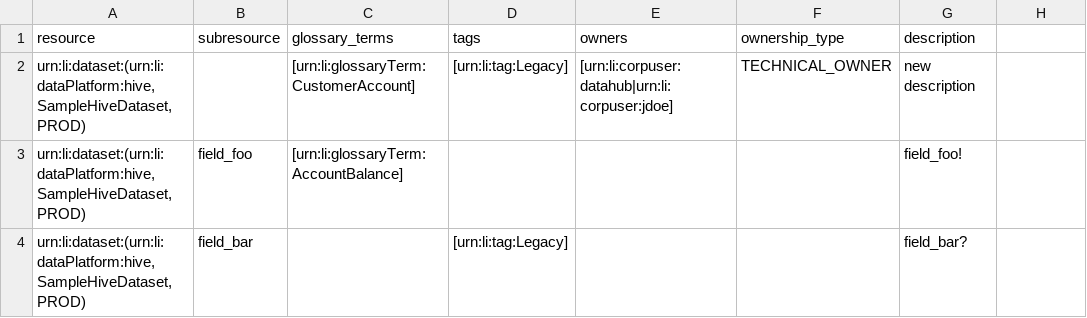
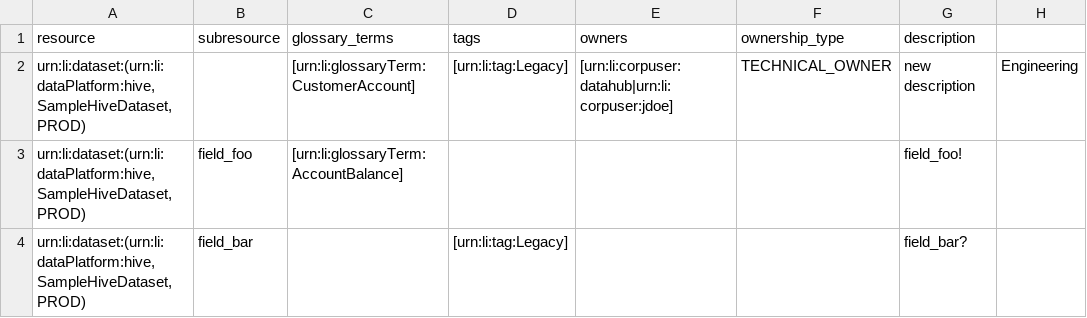
Before and after one commit to shubhamjagtap639/datahub, a CSV file: metadata-ingestion/examples/demo_data/csv_enricher_demo_data.csv, drawn as a sheet.

```diff
--- a/metadata-ingestion/examples/demo_data/csv_enricher_demo_data.csv
+++ b/metadata-ingestion/examples/demo_data/csv_enricher_demo_data.csv
@@ -1,3 +1,3 @@
 resource,subresource,glossary_terms,tags,owners,ownership_type,description
-"urn:li:dataset:(urn:li:dataPlatform:hive,SampleHiveDataset,PROD)",,[urn:li:glossaryTerm:CustomerAccount],[urn:li:tag:Legacy],[urn:li:corpuser:datahub|urn:li:corpuser:jdoe],TECHNICAL_OWNER,new description
+"urn:li:dataset:(urn:li:dataPlatform:hive,SampleHiveDataset,PROD)",,[urn:li:glossaryTerm:CustomerAccount],[urn:li:tag:Legacy],[urn:li:corpuser:datahub|urn:li:corpuser:jdoe],TECHNICAL_OWNER,new description,Engineering
 "urn:li:dataset:(urn:li:dataPlatform:hive,SampleHiveDataset,PROD)",field_foo,[urn:li:glossaryTerm:AccountBalance],,,,field_foo!
```
Also changed, not shown: 5 other files.
